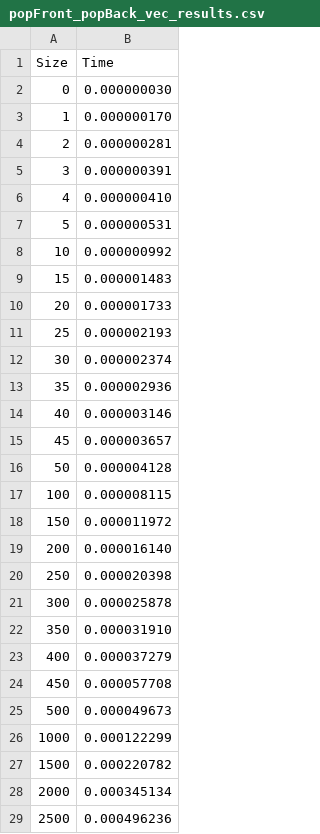
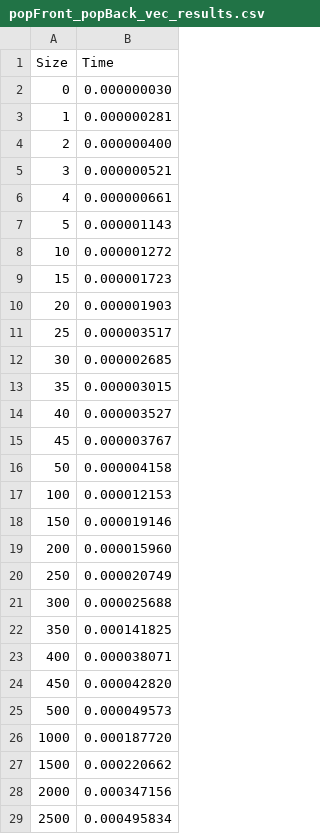
Before and after one commit to mmrahneshin/EfficientLinearList, a CSV file: timeTakenResults/half_remove/popFront_popBack_vec_results.csv, drawn as a sheet; only a part is shown; the diff covers the shown part only.

Commit message:
fix: save all get results

```diff
--- a/timeTakenResults/half_remove/popFront_popBack_vec_results.csv
+++ b/timeTakenResults/half_remove/popFront_popBack_vec_results.csv
@@ -2,28 +2,28 @@ Size,Time
 0,0.000000030
-1,0.000000170
-2,0.000000281
-3,0.000000391
-4,0.000000410
-5,0.000000531
-10,0.000000992
-15,0.000001483
-20,0.000001733
-25,0.000002193
-30,0.000002374
-35,0.000002936
-40,0.000003146
-45,0.000003657
-50,0.000004128
-100,0.000008115
-150,0.000011972
-200,0.000016140
-250,0.000020398
-300,0.000025878
-350,0.000031910
-400,0.000037279
-450,0.000057708
-500,0.000049673
-1000,0.000122299
-1500,0.000220782
-2000,0.000345134
-2500,0.000496236
+1,0.000000281
+2,0.000000400
+3,0.000000521
+4,0.000000661
+5,0.000001143
+10,0.000001272
+15,0.000001723
+20,0.000001903
+25,0.000003517
+30,0.000002685
+35,0.000003015
+40,0.000003527
+45,0.000003767
+50,0.000004158
+100,0.000012153
+150,0.000019146
+200,0.000015960
+250,0.000020749
+300,0.000025688
+350,0.000141825
+400,0.000038071
+450,0.000042820
+500,0.000049573
+1000,0.000187720
+1500,0.000220662
+2000,0.000347156
+2500,0.000495834
```
Also changed, not shown: 24 edited cells elsewhere in this file, timeTakenResults/half_remove/get_after_insertRandomIndices_ell_results.csv, timeTakenResults/half_remove/get_after_insertRandomIndices_vec_results.csv, 49 other files.
